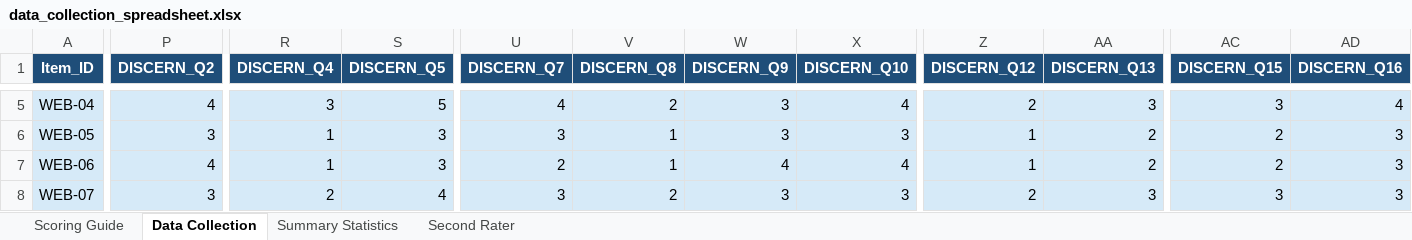
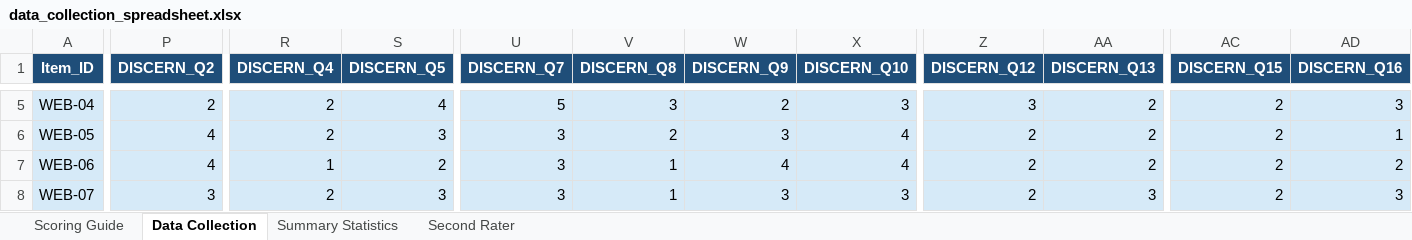
Before and after one commit to ayothedoc3/masters-thesis, an Excel workbook: data/data_collection_spreadsheet.xlsx, sheet Data Collection, drawn as a sheet; only a part is shown, gaps mark what is left out; values as stored, in another font and other column widths than the file's, no borders; conditional formats not drawn; the diff covers the shown part only; the diff names each change by its address in the sheet, - before the commit and + after, or states it on an @@ line.

```diff
--- a/data/data_collection_spreadsheet.xlsx (sheet Data Collection)
+++ b/data/data_collection_spreadsheet.xlsx (sheet Data Collection)
-P5 (DISCERN_Q2): 4
+P5 (DISCERN_Q2): 2
-R5 (DISCERN_Q4): 3
+R5 (DISCERN_Q4): 2
-S5 (DISCERN_Q5): 5
+S5 (DISCERN_Q5): 4
-U5 (DISCERN_Q7): 4
+U5 (DISCERN_Q7): 5
-V5 (DISCERN_Q8): 2
+V5 (DISCERN_Q8): 3
-W5 (DISCERN_Q9): 3
+W5 (DISCERN_Q9): 2
-X5 (DISCERN_Q10): 4
+X5 (DISCERN_Q10): 3
-Z5 (DISCERN_Q12): 2
+Z5 (DISCERN_Q12): 3
-AA5 (DISCERN_Q13): 3
+AA5 (DISCERN_Q13): 2
-AC5 (DISCERN_Q15): 3
+AC5 (DISCERN_Q15): 2
-AD5 (DISCERN_Q16): 4
+AD5 (DISCERN_Q16): 3
-P6 (DISCERN_Q2): 3
+P6 (DISCERN_Q2): 4
-R6 (DISCERN_Q4): 1
+R6 (DISCERN_Q4): 2
-V6 (DISCERN_Q8): 1
+V6 (DISCERN_Q8): 2
-X6 (DISCERN_Q10): 3
+X6 (DISCERN_Q10): 4
-Z6:Z7 (DISCERN_Q12): 1
+Z6:Z7 (DISCERN_Q12): 2
-AD6 (DISCERN_Q16): 3
+AD6 (DISCERN_Q16): 1
-S7 (DISCERN_Q5): 3
+S7 (DISCERN_Q5): 2
-U7 (DISCERN_Q7): 2
+U7 (DISCERN_Q7): 3
-AD7 (DISCERN_Q16): 3
+AD7 (DISCERN_Q16): 2
-S8 (DISCERN_Q5): 4
+S8 (DISCERN_Q5): 3
-V8 (DISCERN_Q8): 2
+V8 (DISCERN_Q8): 1
-AC8 (DISCERN_Q15): 3
+AC8 (DISCERN_Q15): 2
```
Also changed, not shown: 1512 edited cells elsewhere in this sheet, sheet Second Rater, 29 other files.
